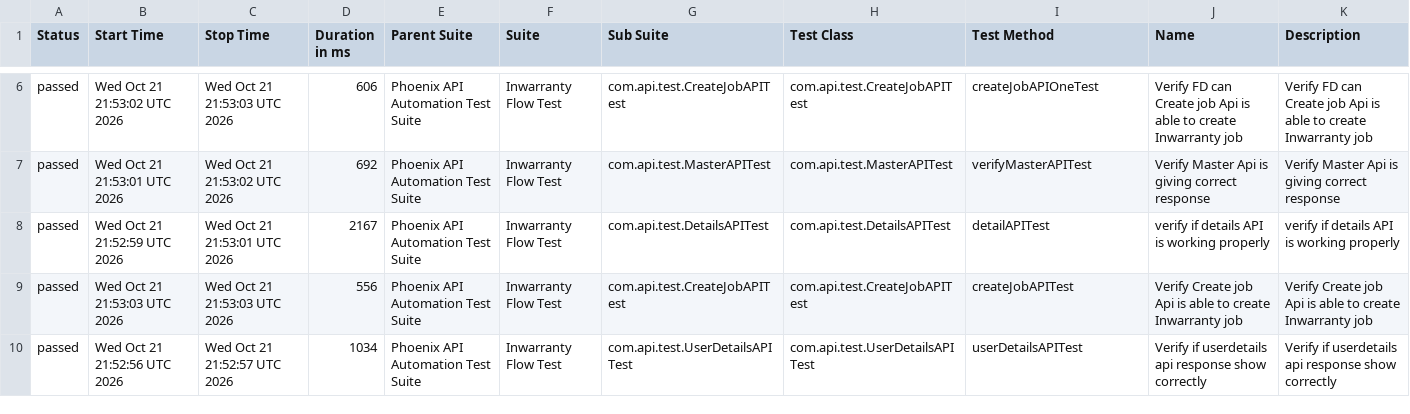
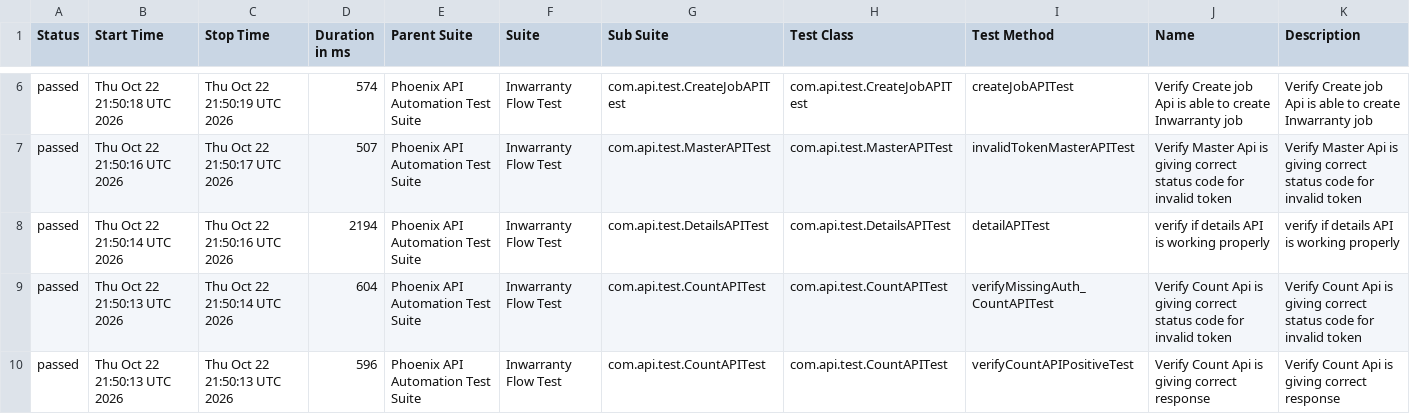
Before and after one commit to sailesh123kumar/PhoenixTestAutomationFramework, a CSV file: data/suites.csv, drawn as a sheet; only a part is shown, gaps mark what is left out; the diff covers the shown part only.

```diff
--- a/data/suites.csv
+++ b/data/suites.csv
@@ -6,5 +6,5 @@
-"passed","Wed Oct 21 21:53:02 UTC 2026","Wed Oct 21 21:53:03 UTC 2026","606","Phoenix API Automation Test Suite","Inwarranty Flow Test","com.api.test.CreateJobAPITest","com.api.test.CreateJobAPITest","createJobAPIOneTest","Verify FD can Create job Api is able to create Inwarranty job","Verify FD can Create job Api is able to create Inwarranty job"
-"passed","Wed Oct 21 21:53:01 UTC 2026","Wed Oct 21 21:53:02 UTC 2026","692","Phoenix API Automation Test Suite","Inwarranty Flow Test","com.api.test.MasterAPITest","com.api.test.MasterAPITest","verifyMasterAPITest","Verify Master Api is giving correct response","Verify Master Api is giving correct response"
-"passed","Wed Oct 21 21:52:59 UTC 2026","Wed Oct 21 21:53:01 UTC 2026","2167","Phoenix API Automation Test Suite","Inwarranty Flow Test","com.api.test.DetailsAPITest","com.api.test.DetailsAPITest","detailAPITest","verify if details API is working properly","verify if details API is working properly"
-"passed","Wed Oct 21 21:53:03 UTC 2026","Wed Oct 21 21:53:03 UTC 2026","556","Phoenix API Automation Test Suite","Inwarranty Flow Test","com.api.test.CreateJobAPITest","com.api.test.CreateJobAPITest","createJobAPITest","Verify Create job Api is able to create Inwarranty job","Verify Create job Api is able to create Inwarranty job"
-"passed","Wed Oct 21 21:52:56 UTC 2026","Wed Oct 21 21:52:57 UTC 2026","1034","Phoenix API Automation Test Suite","Inwarranty Flow Test","com.api.test.UserDetailsAPITest","com.api.test.UserDetailsAPITest","userDetailsAPITest","Verify if userdetails api response show correctly","Verify if userdetails api response show correctly"
+"passed","Thu Oct 22 21:50:18 UTC 2026","Thu Oct 22 21:50:19 UTC 2026","574","Phoenix API Automation Test Suite","Inwarranty Flow Test","com.api.test.CreateJobAPITest","com.api.test.CreateJobAPITest","createJobAPITest","Verify Create job Api is able to create Inwarranty job","Verify Create job Api is able to create Inwarranty job"
+"passed","Thu Oct 22 21:50:16 UTC 2026","Thu Oct 22 21:50:17 UTC 2026","507","Phoenix API Automation Test Suite","Inwarranty Flow Test","com.api.test.MasterAPITest","com.api.test.MasterAPITest","invalidTokenMasterAPITest","Verify Master Api is giving correct status code for invalid token","Verify Master Api is giving correct status code for invalid token"
+"passed","Thu Oct 22 21:50:14 UTC 2026","Thu Oct 22 21:50:16 UTC 2026","2194","Phoenix API Automation Test Suite","Inwarranty Flow Test","com.api.test.DetailsAPITest","com.api.test.DetailsAPITest","detailAPITest","verify if details API is working properly","verify if details API is working properly"
+"passed","Thu Oct 22 21:50:13 UTC 2026","Thu Oct 22 21:50:14 UTC 2026","604","Phoenix API Automation Test Suite","Inwarranty Flow Test","com.api.test.CountAPITest","com.api.test.CountAPITest","verifyMissingAuth_CountAPITest","Verify Count Api is giving correct status code for invalid token","Verify Count Api is giving correct status code for invalid token"
+"passed","Thu Oct 22 21:50:13 UTC 2026","Thu Oct 22 21:50:13 UTC 2026","596","Phoenix API Automation Test Suite","Inwarranty Flow Test","com.api.test.CountAPITest","com.api.test.CountAPITest","verifyCountAPIPositiveTest","Verify Count Api is giving correct response","Verify Count Api is giving correct response"
```
Also changed, not shown: 32 edited cells elsewhere in this file, data/behaviors.csv, 47 other files.
